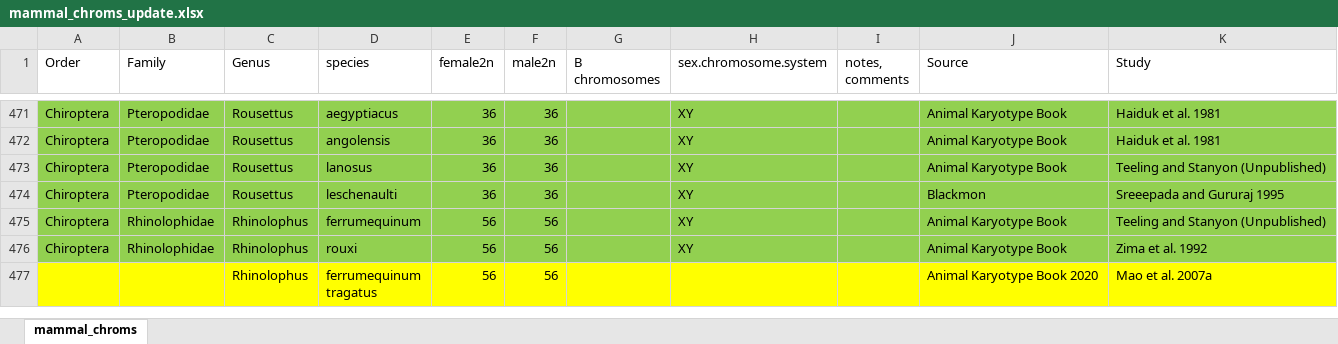
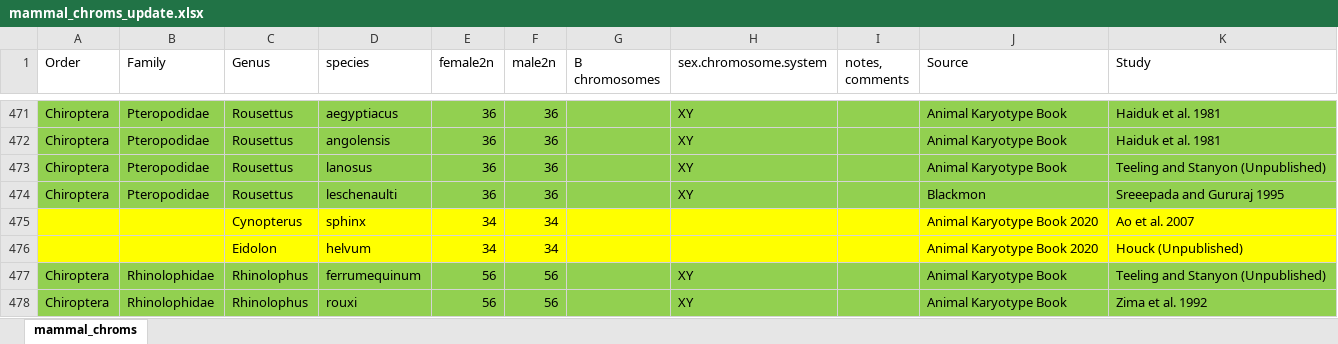
Before and after one commit to coleoguy/pfsa, an Excel workbook: clades/mammalia/data/mammal_chroms_update.xlsx, sheet mammal_chroms, drawn as a sheet; only a part is shown, gaps mark what is left out; the shorter side is filled out with more unchanged rows; values as stored, in another font and other column widths than the file's, no borders; the diff names each change by its address in the sheet, - before the commit and + after, or states it on an @@ line.

Commit message:
Update mammal_chroms_update.xlsx

```diff
--- a/clades/mammalia/data/mammal_chroms_update.xlsx (sheet mammal_chroms)
+++ b/clades/mammalia/data/mammal_chroms_update.xlsx (sheet mammal_chroms)
+row 475:  |  | Cynopterus | sphinx | 34 | 34 |  |  |  | Animal Karyotype Book 2020 | Ao et al. 2007
+row 476:  |  | Eidolon | helvum | 34 | 34 |  |  |  | Animal Karyotype Book 2020 | Houck (Unpublished)
```
